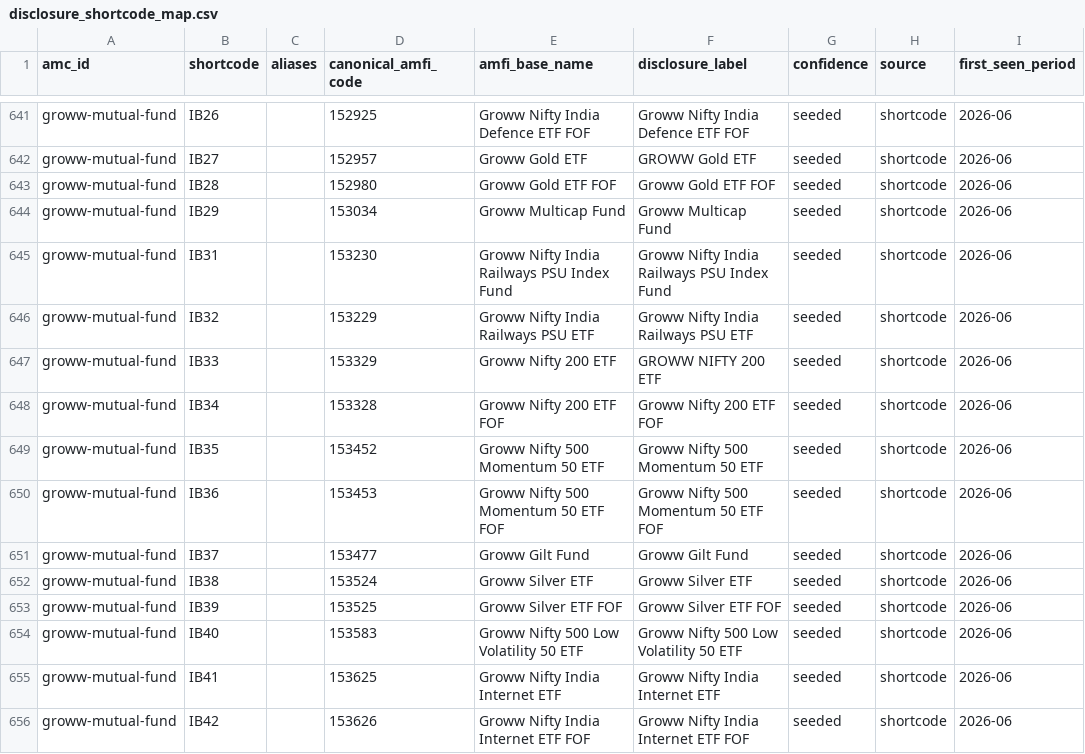
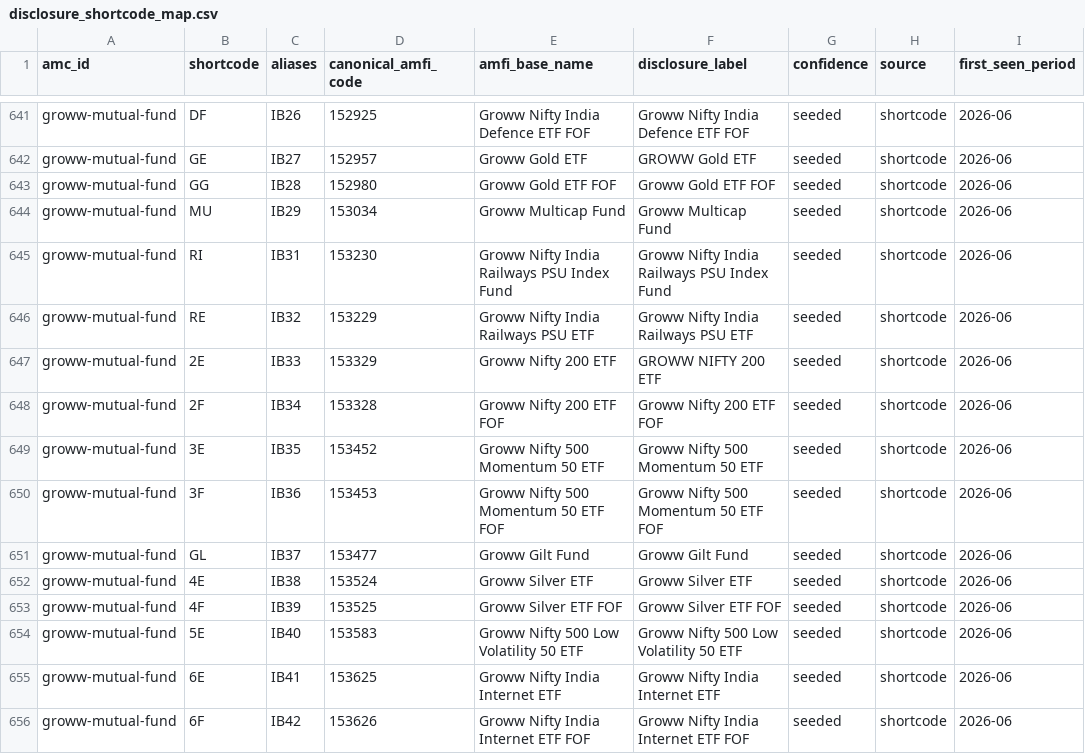
Before and after one commit to Raghavendra17N/fund-disclosures, a CSV file: registry/disclosure_shortcode_map.csv, drawn as a sheet; only a part is shown, gaps mark what is left out; the diff covers the shown part only; the diff names each change by its address in the sheet, - before the commit and + after, or states it on an @@ line.

```diff
--- a/registry/disclosure_shortcode_map.csv
+++ b/registry/disclosure_shortcode_map.csv
-B641 (shortcode): IB26
+B641 (shortcode): DF
-C641 (aliases): (empty)
+C641 (aliases): IB26
-B642 (shortcode): IB27
+B642 (shortcode): GE
-C642 (aliases): (empty)
+C642 (aliases): IB27
-B643 (shortcode): IB28
+B643 (shortcode): GG
-C643 (aliases): (empty)
+C643 (aliases): IB28
-B644 (shortcode): IB29
+B644 (shortcode): MU
-C644 (aliases): (empty)
+C644 (aliases): IB29
-B645 (shortcode): IB31
+B645 (shortcode): RI
-C645 (aliases): (empty)
+C645 (aliases): IB31
-B646 (shortcode): IB32
+B646 (shortcode): RE
-C646 (aliases): (empty)
+C646 (aliases): IB32
-B647 (shortcode): IB33
+B647 (shortcode): 2E
-C647 (aliases): (empty)
+C647 (aliases): IB33
-B648 (shortcode): IB34
+B648 (shortcode): 2F
-C648 (aliases): (empty)
+C648 (aliases): IB34
-B649 (shortcode): IB35
+B649 (shortcode): 3E
-C649 (aliases): (empty)
+C649 (aliases): IB35
-B650 (shortcode): IB36
+B650 (shortcode): 3F
-C650 (aliases): (empty)
+C650 (aliases): IB36
-B651 (shortcode): IB37
+B651 (shortcode): GL
-C651 (aliases): (empty)
+C651 (aliases): IB37
-B652 (shortcode): IB38
+B652 (shortcode): 4E
-C652 (aliases): (empty)
+C652 (aliases): IB38
-B653 (shortcode): IB39
+B653 (shortcode): 4F
-C653 (aliases): (empty)
+C653 (aliases): IB39
-B654 (shortcode): IB40
+B654 (shortcode): 5E
-C654 (aliases): (empty)
+C654 (aliases): IB40
-B655 (shortcode): IB41
+B655 (shortcode): 6E
-C655 (aliases): (empty)
+C655 (aliases): IB41
-B656 (shortcode): IB42
+B656 (shortcode): 6F
-C656 (aliases): (empty)
+C656 (aliases): IB42
```
Also changed, not shown: 1 added row and 90 edited cells elsewhere in this file, 2 other files.
